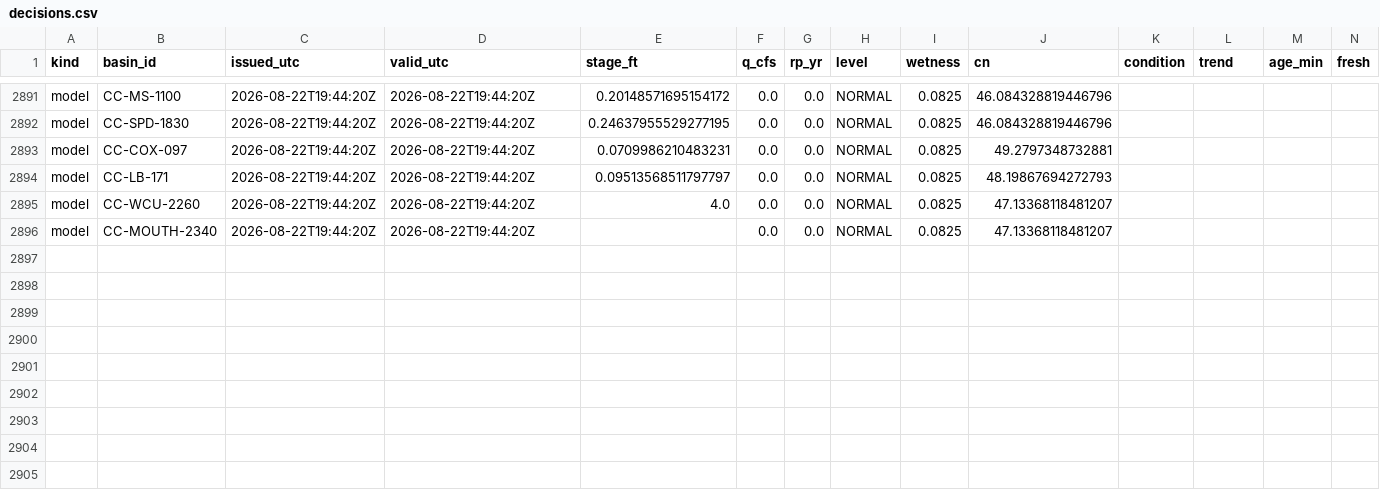
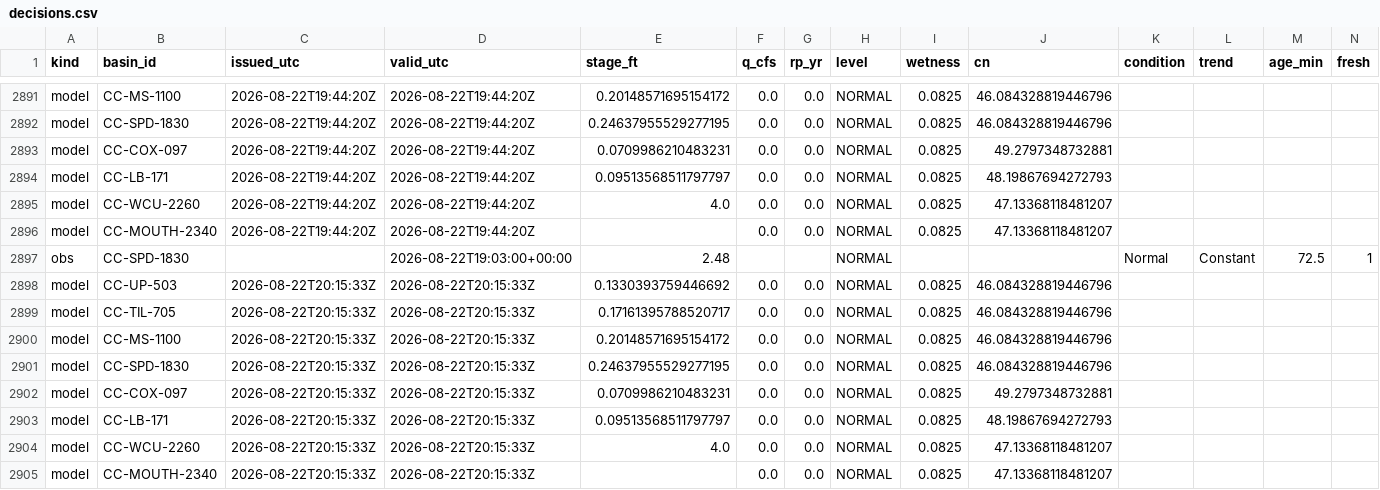
Before and after one commit to mickeybhenson-commits/Cullowhee-Weather, a CSV file: ledger/decisions.csv, drawn as a sheet; only a part is shown, gaps mark what is left out; rows hold the shown columns only; the diff names each change by its address in the sheet, - before the commit and + after, or states it on an @@ line.

Commit message:
ledger: decision rows 2026-08-22T20:15Z

```diff
--- a/ledger/decisions.csv
+++ b/ledger/decisions.csv
+row 2897: obs | CC-SPD-1830 |  | 2026-08-22T19:03:00+00:00 | 2.48 |  |  | NORMAL |  |  | Normal | Constant | 72.5 | 1
+row 2898: model | CC-UP-503 | 2026-08-22T20:15:33Z | 2026-08-22T20:15:33Z | 0.1330393759446692 | 0.0 | 0.0 | NORMAL | 0.0825 | 46.084328819446796
+row 2899: model | CC-TIL-705 | 2026-08-22T20:15:33Z | 2026-08-22T20:15:33Z | 0.17161395788520717 | 0.0 | 0.0 | NORMAL | 0.0825 | 46.084328819446796
+row 2900: model | CC-MS-1100 | 2026-08-22T20:15:33Z | 2026-08-22T20:15:33Z | 0.20148571695154172 | 0.0 | 0.0 | NORMAL | 0.0825 | 46.084328819446796
+row 2901: model | CC-SPD-1830 | 2026-08-22T20:15:33Z | 2026-08-22T20:15:33Z | 0.24637955529277195 | 0.0 | 0.0 | NORMAL | 0.0825 | 46.084328819446796
+row 2902: model | CC-COX-097 | 2026-08-22T20:15:33Z | 2026-08-22T20:15:33Z | 0.0709986210483231 | 0.0 | 0.0 | NORMAL | 0.0825 | 49.2797348732881
+row 2903: model | CC-LB-171 | 2026-08-22T20:15:33Z | 2026-08-22T20:15:33Z | 0.09513568511797797 | 0.0 | 0.0 | NORMAL | 0.0825 | 48.19867694272793
+row 2904: model | CC-WCU-2260 | 2026-08-22T20:15:33Z | 2026-08-22T20:15:33Z | 4.0 | 0.0 | 0.0 | NORMAL | 0.0825 | 47.13368118481207
+row 2905: model | CC-MOUTH-2340 | 2026-08-22T20:15:33Z | 2026-08-22T20:15:33Z |  | 0.0 | 0.0 | NORMAL | 0.0825 | 47.13368118481207
```
